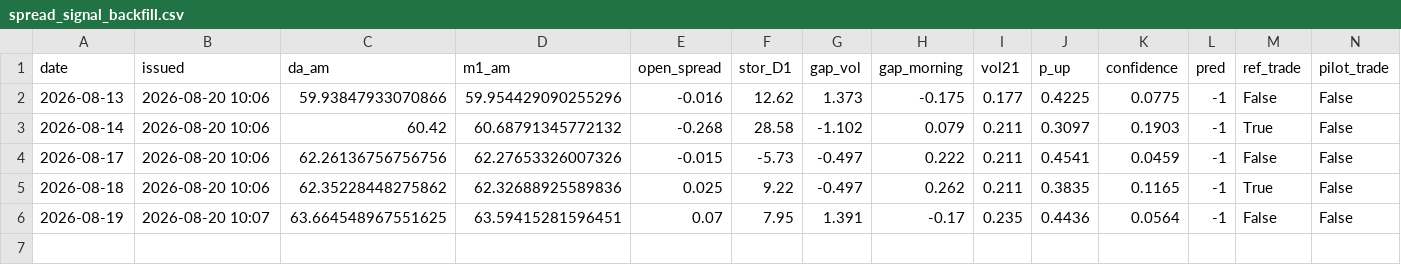
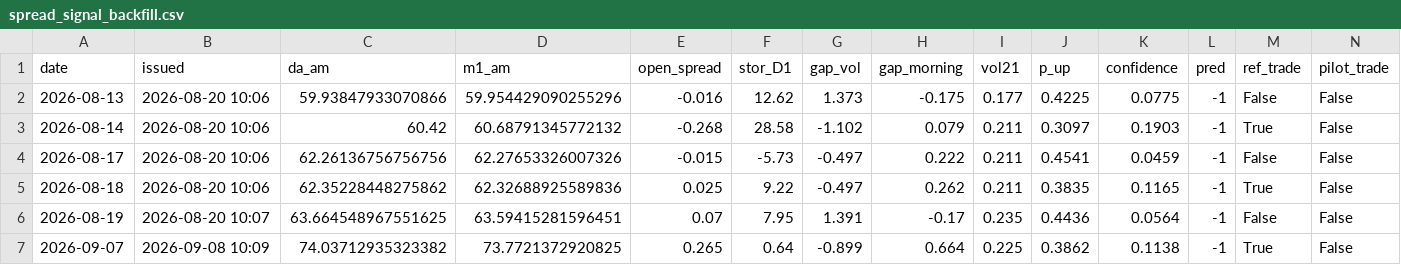
Before and after one commit to MuditaLi/gas_short_term_deploy, a CSV file: data/spread_signal_backfill.csv, drawn as a sheet.

Commit message:
data 2026-09-08 10:09

```diff
--- a/data/spread_signal_backfill.csv
+++ b/data/spread_signal_backfill.csv
@@ -6 +6,2 @@ date,issued,da_am,m1_am,open_spread,stor_D1,gap_vol,gap_morning,vol21,p_up,confi
 2026-08-19,2026-08-20 10:07,63.664548967551625,63.59415281596451,0.07,7.95,1.391,-0.17,0.235,0.4436,0.0564,-1,False,False
+2026-09-07,2026-09-08 10:09,74.03712935323382,73.7721372920825,0.265,0.64,-0.899,0.664,0.225,0.3862,0.1138,-1,True,False
```
Also changed, not shown: 2 other files.
